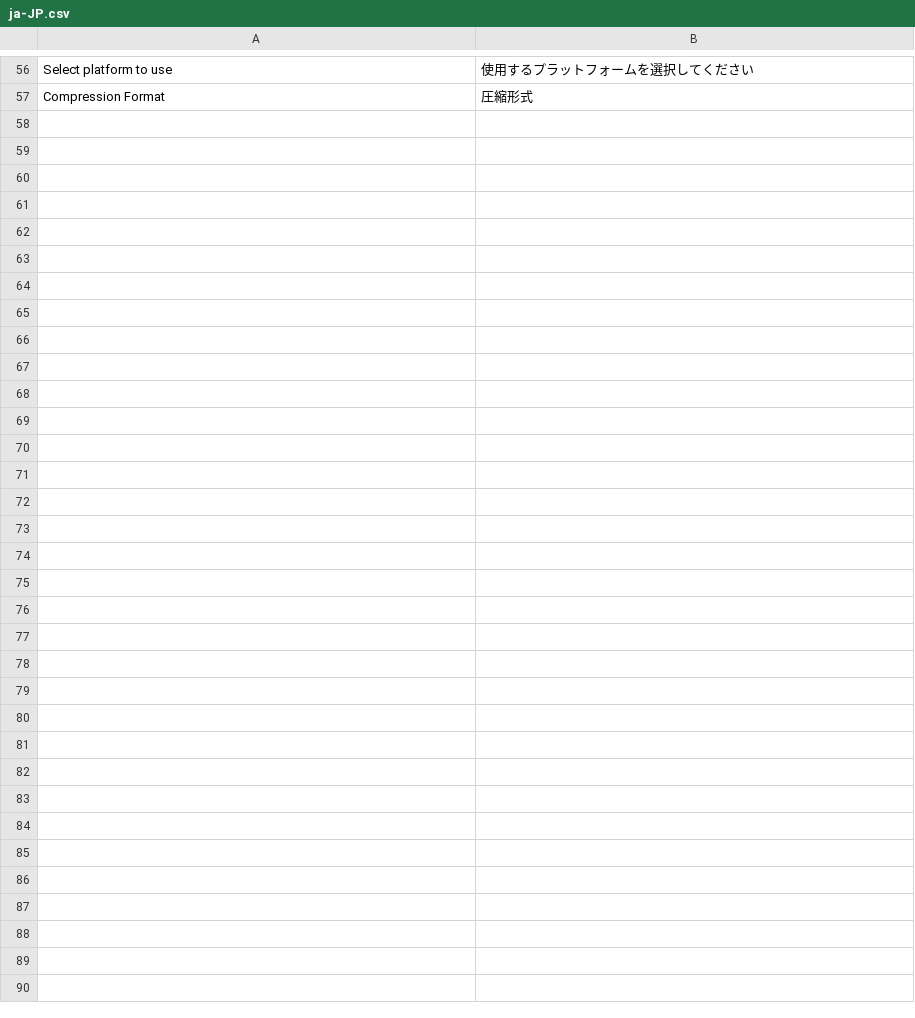
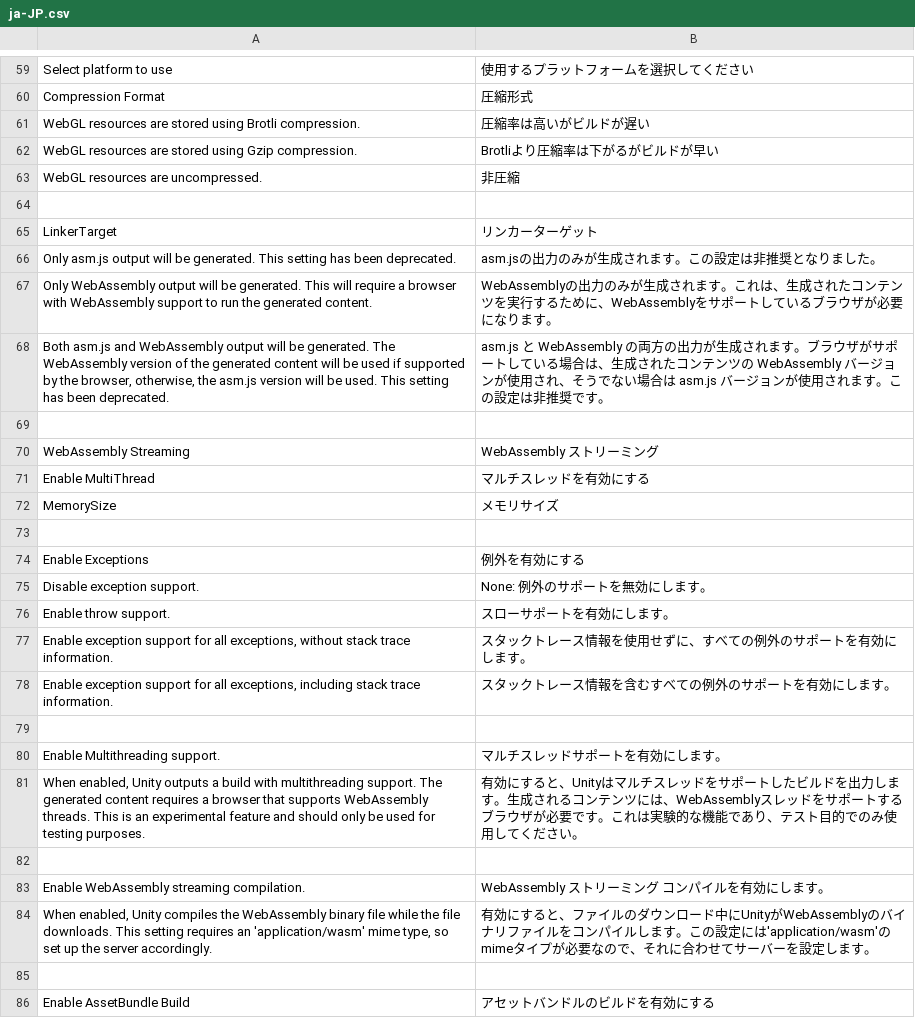
Before and after one commit to hananoki/BuildAssist, a CSV file: Editor/Localize/ja-JP.csv, drawn as a sheet; only a part is shown, gaps mark what is left out; the diff covers the shown part only; the diff names each change by its address in the sheet, - before the commit and + after, or states it on an @@ line.

Commit message:
## [1.1.0] - 2020-04-02
### Added
- Added items that can be set in WebGL.
- Allow optional asset bundle builds to be selected
- Add BuildAssistEvent and its sample
- Allows selection of StreamingAssets copy after asset bundle build

### Changed
- Moved the platform selection to the project settings
- Styles has been refactored.

### Fixed
- SymbolSettings linkage was not working, fixed.

```diff
--- a/Editor/Localize/ja-JP.csv
+++ b/Editor/Localize/ja-JP.csv
+row 61: WebGL resources are stored using Brotli compression. | 圧縮率は高いがビルドが遅い
+row 62: WebGL resources are stored using Gzip compression. | Brotliより圧縮率は下がるがビルドが早い
+row 63: WebGL resources are uncompressed. | 非圧縮
+row 64: (empty)
+row 65: LinkerTarget | リンカーターゲット
+row 66: Only asm.js output will be generated. This setting has been deprecated. | asm.jsの出力のみが生成されます。この設定は非推奨となりました。
+row 67: Only WebAssembly output will be generated. This will require a browser with WebAssembly support to run the generated content. | WebAssemblyの出力のみが生成されます。これは、生成されたコンテンツを実行するために、WebAssemblyをサポートしているブラウザが必要になります。
+row 68: Both asm.js and WebAssembly output will be generated. The WebAssembly version of the generated content will be used if supported by the browser, otherwise, the asm.js version will be used. This setting has been deprecated. | asm.js と WebAssembly の両方の出力が生成されます。ブラウザがサポートしている場合は、生成されたコンテンツの WebAssembly バージョンが使用され、そうでない場合は asm.js バージョンが使用されます。この設定は非推奨です。
+row 69: (empty)
+row 70: WebAssembly Streaming | WebAssembly ストリーミング
+row 71: Enable MultiThread | マルチスレッドを有効にする
+row 72: MemorySize | メモリサイズ
+row 73: (empty)
+row 74: Enable Exceptions | 例外を有効にする
+row 75: Disable exception support. | None: 例外のサポートを無効にします。
+row 76: Enable throw support. | スローサポートを有効にします。
+row 77: Enable exception support for all exceptions, without stack trace information. | スタックトレース情報を使用せずに、すべての例外のサポートを有効にします。
+row 78: Enable exception support for all exceptions, including stack trace information. | スタックトレース情報を含むすべての例外のサポートを有効にします。
+row 79: (empty)
+row 80: Enable Multithreading support. | マルチスレッドサポートを有効にします。
+row 81: When enabled, Unity outputs a build with multithreading support. The generated content requires a browser that supports WebAssembly threads. This is an experimental feature and should only be used for testing purposes. | 有効にすると、Unityはマルチスレッドをサポートしたビルドを出力します。生成されるコンテンツには、WebAssemblyスレッドをサポートするブラウザが必要です。これは実験的な機能であり、テスト目的でのみ使用してください。
+row 82: (empty)
+row 83: Enable WebAssembly streaming compilation. | WebAssembly ストリーミング コンパイルを有効にします。
+row 84: When enabled, Unity compiles the WebAssembly binary file while the file downloads. This setting requires an 'application/wasm' mime type, so set up the server accordingly. | 有効にすると、ファイルのダウンロード中にUnityがWebAssemblyのバイナリファイルをコンパイルします。この設定には'application/wasm'のmimeタイプが必要なので、それに合わせてサーバーを設定します。
+row 85: (empty)
+row 86: Enable AssetBundle Build | アセットバンドルのビルドを有効にする
```
Also changed, not shown: 3 added rows elsewhere in this file, 17 other files.
